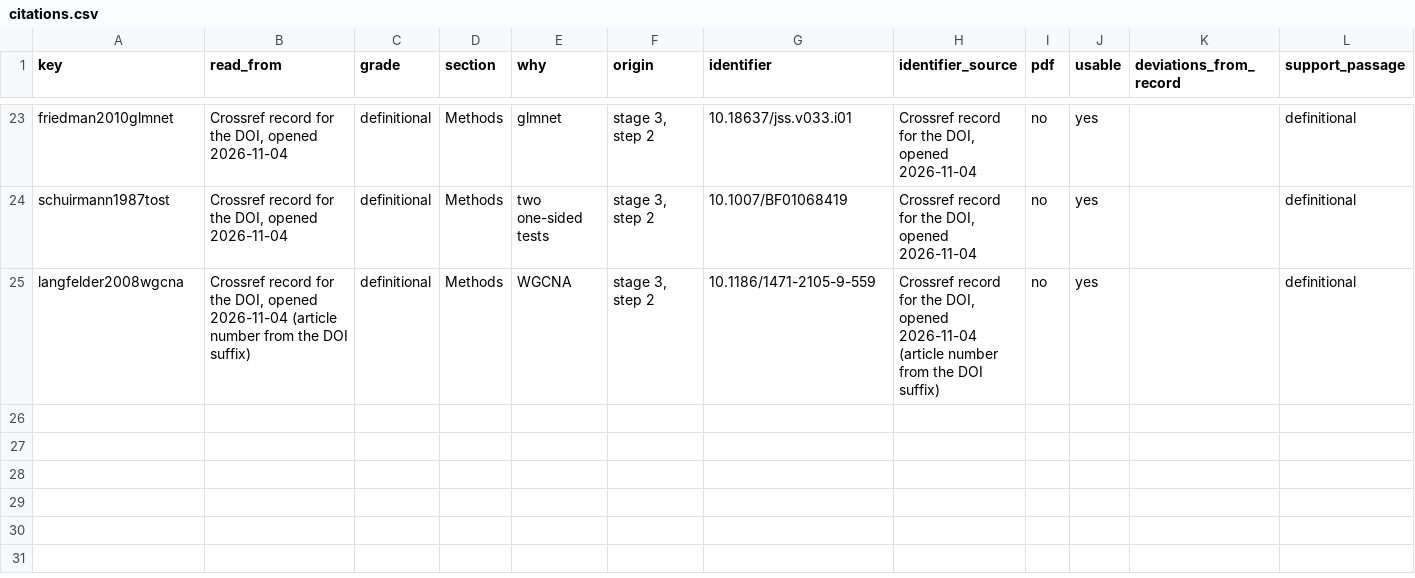
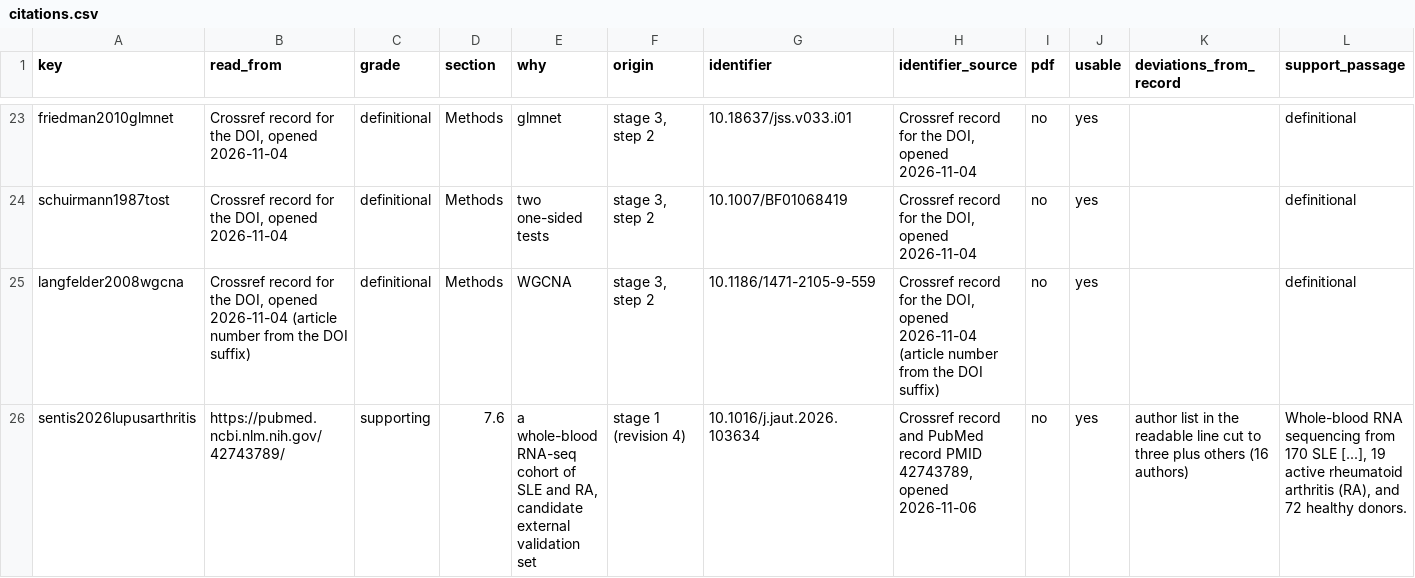
Before and after one commit to pascalantwi/WORK-FLOW-FOR-LIONESS-PAPER, a CSV file: manuscript/citations.csv, drawn as a sheet; only a part is shown, gaps mark what is left out; rows hold the shown columns only; the diff names each change by its address in the sheet, - before the commit and + after, or states it on an @@ line.

```diff
--- a/manuscript/citations.csv
+++ b/manuscript/citations.csv
+row 26: sentis2026lupusarthritis | https://pubmed.ncbi.nlm.nih.gov/42743789/ | supporting | 7.6 | a whole-blood RNA-seq cohort of SLE and RA, candidate external validation set | stage 1 (revision 4) | 10.1016/j.jaut.2026.103634 | Crossref record and PubMed record PMID 42743789, opened 2026-11-06 | no | yes | author list in the readable line cut to three plus others (16 authors) | Whole-blood RNA sequencing from 170 SLE [...], 19 active rheumatoid arthritis (RA), and 72 healthy donors.
```
Also changed, not shown: 6 other files.
